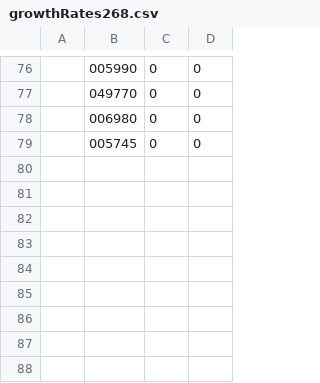
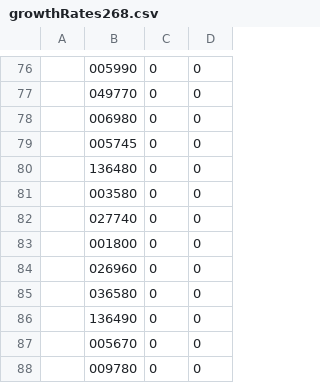
Before and after one commit to ForHyupGraduation/TheReportProject_ver2, a CSV file: YongTaekBot/data/growthRates/growthRates268.csv, drawn as a sheet; only a part is shown, gaps mark what is left out; the diff names each change by its address in the sheet, - before the commit and + after, or states it on an @@ line.

```diff
--- a/YongTaekBot/data/growthRates/growthRates268.csv
+++ b/YongTaekBot/data/growthRates/growthRates268.csv
+row 80:  | 136480 | 0 | 0
+row 81:  | 003580 | 0 | 0
+row 82:  | 027740 | 0 | 0
+row 83:  | 001800 | 0 | 0
+row 84:  | 026960 | 0 | 0
+row 85:  | 036580 | 0 | 0
+row 86:  | 136490 | 0 | 0
+row 87:  | 005670 | 0 | 0
+row 88:  | 009780 | 0 | 0
```
Also changed, not shown: DB/yearly/operatingProfits/operatingProfits263.csv, 2 other files.
